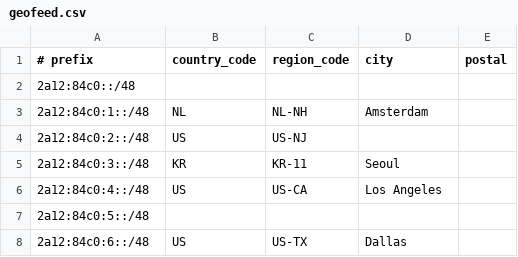
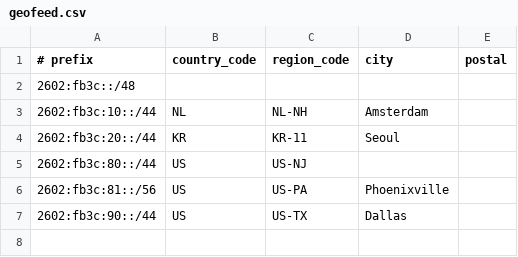
Before and after one commit to CentauriSolutions/geofeed-centaurinet, a CSV file: geofeed.csv, drawn as a sheet.

Commit message:
Update for ARIN migration

```diff
--- a/geofeed.csv
+++ b/geofeed.csv
@@ -1,8 +1,7 @@
 # prefix,country_code,region_code,city,postal
-2a12:84c0::/48,,,,
-2a12:84c0:1::/48,NL,NL-NH,Amsterdam,
-2a12:84c0:2::/48,US,US-NJ,,
-2a12:84c0:3::/48,KR,KR-11,Seoul,
-2a12:84c0:4::/48,US,US-CA,Los Angeles,
-2a12:84c0:5::/48,,,,
-2a12:84c0:6::/48,US,US-TX,Dallas,
+2602:fb3c::/48,,,,
+2602:fb3c:10::/44,NL,NL-NH,Amsterdam,
+2602:fb3c:20::/44,KR,KR-11,Seoul,
+2602:fb3c:80::/44,US,US-NJ,,
+2602:fb3c:81::/56,US,US-PA,Phoenixville,
+2602:fb3c:90::/44,US,US-TX,Dallas,
```
